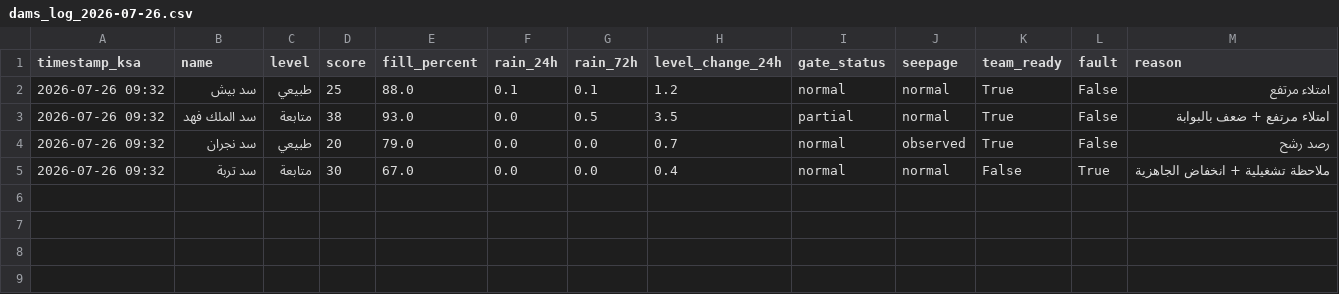
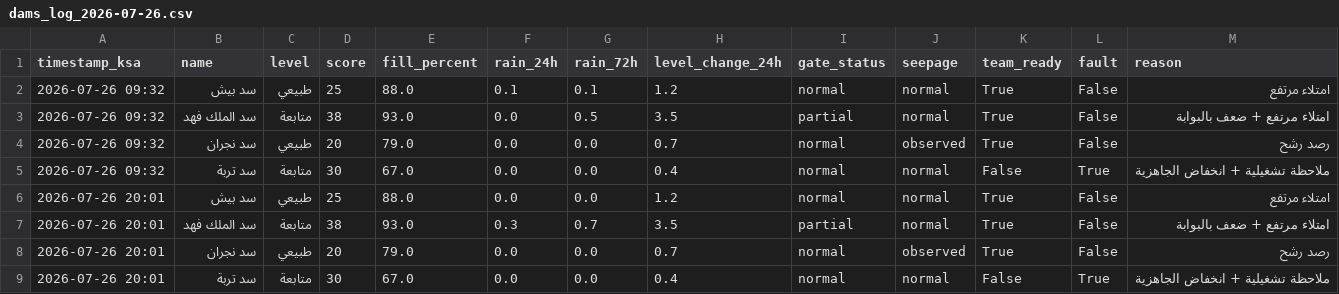
Before and after one commit to JahziaCCC/dam-monitor-pro, a CSV file: logs/dams_log_2026-07-26.csv, drawn as a sheet; the diff names each change by its address in the sheet, - before the commit and + after, or states it on an @@ line.

```diff
--- a/logs/dams_log_2026-07-26.csv
+++ b/logs/dams_log_2026-07-26.csv
+row 6: 2026-07-26 20:01 | سد بيش | طبيعي | 25 | 88.0 | 0.0 | 0.0 | 1.2 | normal | normal | True | False | امتلاء مرتفع
+row 7: 2026-07-26 20:01 | سد الملك فهد | متابعة | 38 | 93.0 | 0.3 | 0.7 | 3.5 | partial | normal | True | False | امتلاء مرتفع + ضعف بالبوابة
+row 8: 2026-07-26 20:01 | سد نجران | طبيعي | 20 | 79.0 | 0.0 | 0.0 | 0.7 | normal | observed | True | False | رصد رشح
+row 9: 2026-07-26 20:01 | سد تربة | متابعة | 30 | 67.0 | 0.0 | 0.0 | 0.4 | normal | normal | False | True | ملاحظة تشغيلية + انخفاض الجاهزية
```
Also changed, not shown: 1 other file.
